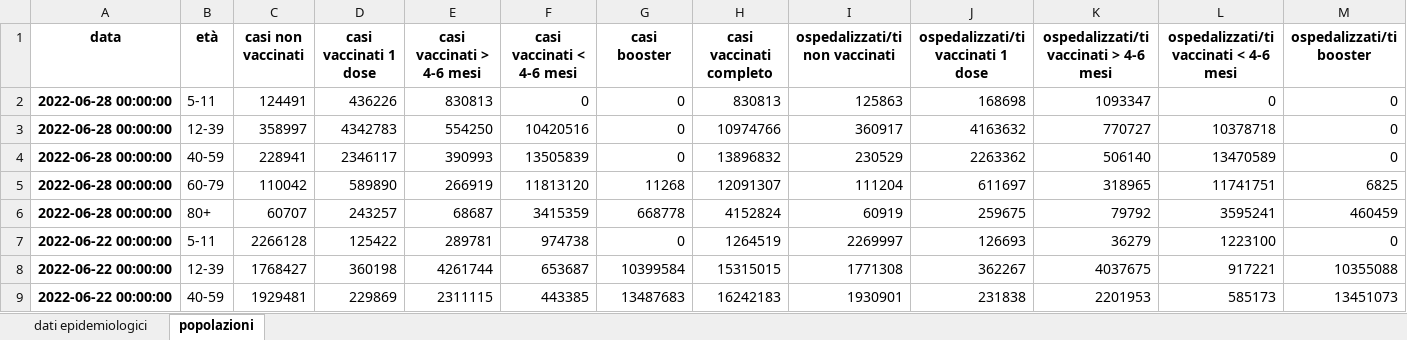
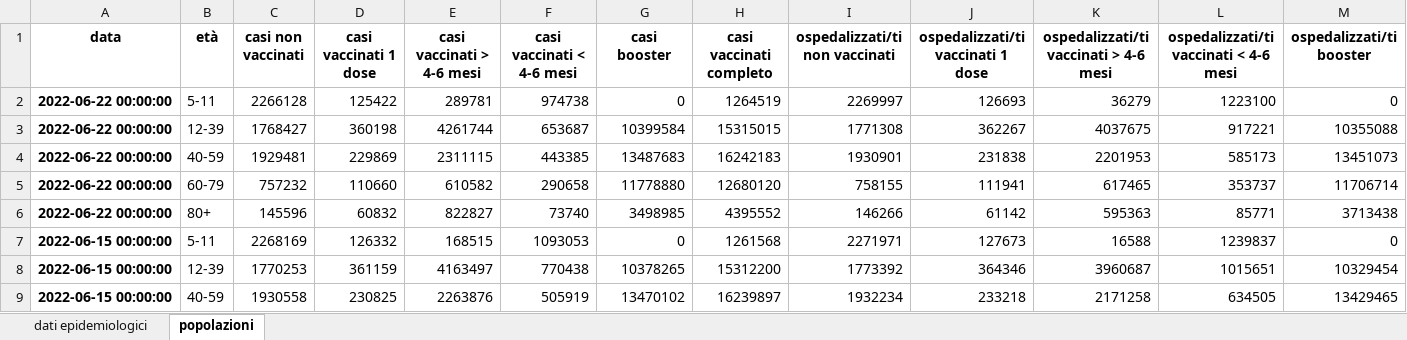
Before and after one commit to apalladi/covid_vaccini_monitoraggio, an Excel workbook: dati/dati_ISS_età.xlsx, sheet popolazioni, drawn as a sheet; only a part is shown; the shorter side is filled out with more unchanged rows; values as stored, in another font and other column widths than the file's, no borders; rows hold the shown columns only; the diff names each change by its address in the sheet, - before the commit and + after, or states it on an @@ line.

```diff
--- a/dati/dati_ISS_età.xlsx (sheet popolazioni)
+++ b/dati/dati_ISS_età.xlsx (sheet popolazioni)
-row 2: 2022-06-28 00:00:00 | 5-11 | 124491 | 436226 | 830813 | 0 | 0 | 830813 | 125863 | 168698 | 1093347 | 0 | 0
-row 3: 2022-06-28 00:00:00 | 12-39 | 358997 | 4342783 | 554250 | 10420516 | 0 | 10974766 | 360917 | 4163632 | 770727 | 10378718 | 0
-row 4: 2022-06-28 00:00:00 | 40-59 | 228941 | 2346117 | 390993 | 13505839 | 0 | 13896832 | 230529 | 2263362 | 506140 | 13470589 | 0
-row 5: 2022-06-28 00:00:00 | 60-79 | 110042 | 589890 | 266919 | 11813120 | 11268 | 12091307 | 111204 | 611697 | 318965 | 11741751 | 6825
-row 6: 2022-06-28 00:00:00 | 80+ | 60707 | 243257 | 68687 | 3415359 | 668778 | 4152824 | 60919 | 259675 | 79792 | 3595241 | 460459
```
Also changed, not shown: sheet dati epidemiologici, dati/dati_ISS_complessivi.xlsx, 21 other files.
